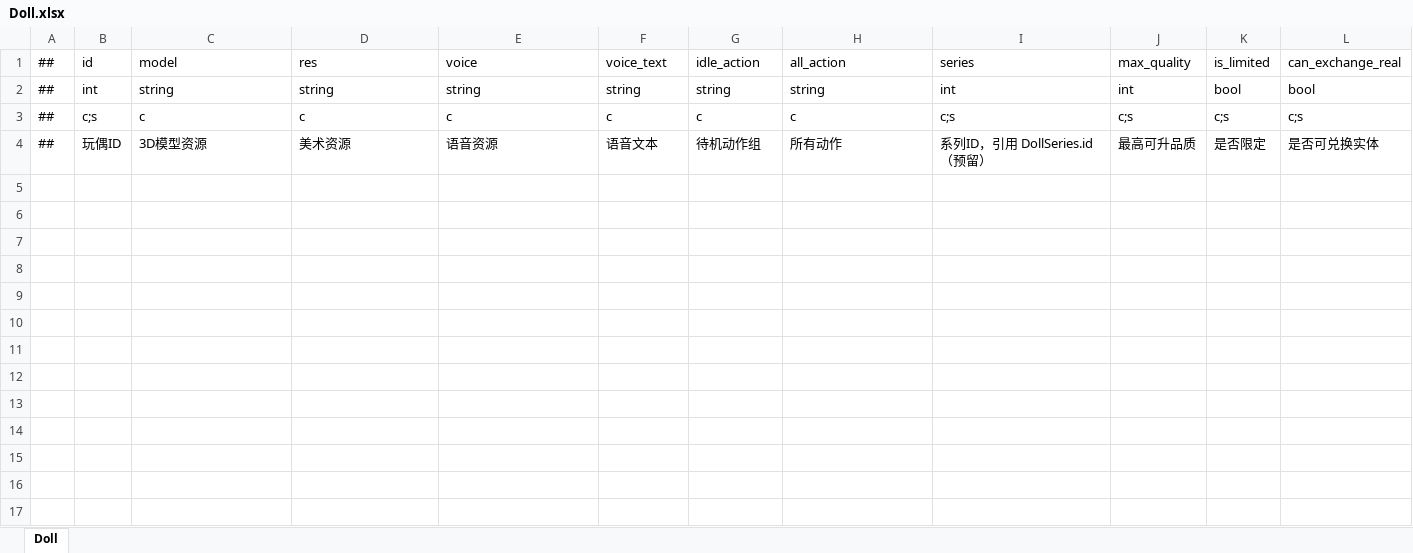
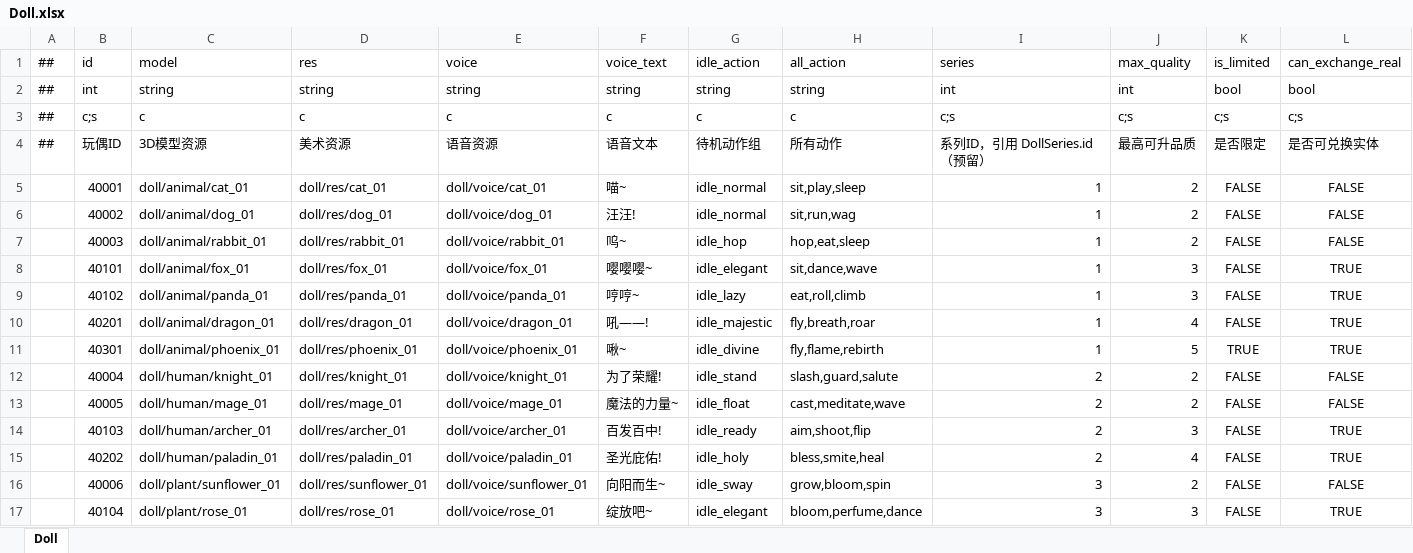
Before and after one commit to lk2023060901/xDooria-config, an Excel workbook: datas/Doll.xlsx, sheet Doll, drawn as a sheet; only a part is shown; values as stored, in another font and other column widths than the file's, no borders; rows hold the shown columns only; the diff names each change by its address in the sheet, - before the commit and + after, or states it on an @@ line.

Commit message:
配置测试数据：玩偶、掉落、抽卡系统
1. Doll.xlsx - 添加13个测试玩偶
   - 系列1(动物): 小猫、小狗、兔子、狐狸、熊猫、幼龙、凤凰
   - 系列2(人物): 骑士、法师、弓箭手、圣骑士
   - 系列3(植物): 向日葵、玫瑰
   - 覆盖普通、稀有、史诗、隐藏四个品质

2. Item.xlsx - 添加13个玩偶道具配置(ID 40001-40301)
   - Type=Doll, SubType=DollAnimal/DollHuman/DollPlant

3. Drop.xlsx, DropGroup.xlsx, DropItem.xlsx - 掉落系统
   - 9个掉落包(常驻/限定/保底)
   - 9个掉落组
   - 22个掉落物品配置

4. Gacha.xlsx - 2个卡池
   - 常驻盲盒(Permanent)
   - 动物系列限定(Limited)

5. GachaPity.xlsx - 6个保底配置
   - 常驻: 10抽必出稀有、50抽保底史诗、90抽保底隐藏
   - 限定: 10抽必出稀有、30抽保底史诗、60抽保底隐藏

6. __enums__.xlsx - 新增ItemSubType枚举
   - DollAnimal, DollHuman, DollPlant, DollObject

```diff
--- a/datas/Doll.xlsx (sheet Doll)
+++ b/datas/Doll.xlsx (sheet Doll)
+row 5:  | 40001 | doll/animal/cat_01 | doll/res/cat_01 | doll/voice/cat_01 | 喵~ | idle_normal | sit,play,sleep | 1 | 2 | FALSE | FALSE
+row 6:  | 40002 | doll/animal/dog_01 | doll/res/dog_01 | doll/voice/dog_01 | 汪汪! | idle_normal | sit,run,wag | 1 | 2 | FALSE | FALSE
+row 7:  | 40003 | doll/animal/rabbit_01 | doll/res/rabbit_01 | doll/voice/rabbit_01 | 呜~ | idle_hop | hop,eat,sleep | 1 | 2 | FALSE | FALSE
+row 8:  | 40101 | doll/animal/fox_01 | doll/res/fox_01 | doll/voice/fox_01 | 嘤嘤嘤~ | idle_elegant | sit,dance,wave | 1 | 3 | FALSE | TRUE
+row 9:  | 40102 | doll/animal/panda_01 | doll/res/panda_01 | doll/voice/panda_01 | 哼哼~ | idle_lazy | eat,roll,climb | 1 | 3 | FALSE | TRUE
+row 10:  | 40201 | doll/animal/dragon_01 | doll/res/dragon_01 | doll/voice/dragon_01 | 吼——! | idle_majestic | fly,breath,roar | 1 | 4 | FALSE | TRUE
+row 11:  | 40301 | doll/animal/phoenix_01 | doll/res/phoenix_01 | doll/voice/phoenix_01 | 啾~ | idle_divine | fly,flame,rebirth | 1 | 5 | TRUE | TRUE
+row 12:  | 40004 | doll/human/knight_01 | doll/res/knight_01 | doll/voice/knight_01 | 为了荣耀! | idle_stand | slash,guard,salute | 2 | 2 | FALSE | FALSE
+row 13:  | 40005 | doll/human/mage_01 | doll/res/mage_01 | doll/voice/mage_01 | 魔法的力量~ | idle_float | cast,meditate,wave | 2 | 2 | FALSE | FALSE
+row 14:  | 40103 | doll/human/archer_01 | doll/res/archer_01 | doll/voice/archer_01 | 百发百中! | idle_ready | aim,shoot,flip | 2 | 3 | FALSE | TRUE
+row 15:  | 40202 | doll/human/paladin_01 | doll/res/paladin_01 | doll/voice/paladin_01 | 圣光庇佑! | idle_holy | bless,smite,heal | 2 | 4 | FALSE | TRUE
+row 16:  | 40006 | doll/plant/sunflower_01 | doll/res/sunflower_01 | doll/voice/sunflower_01 | 向阳而生~ | idle_sway | grow,bloom,spin | 3 | 2 | FALSE | FALSE
+row 17:  | 40104 | doll/plant/rose_01 | doll/res/rose_01 | doll/voice/rose_01 | 绽放吧~ | idle_elegant | bloom,perfume,dance | 3 | 3 | FALSE | TRUE
```
Also changed, not shown: datas/Drop.xlsx, datas/DropItem.xlsx, 5 other files.
